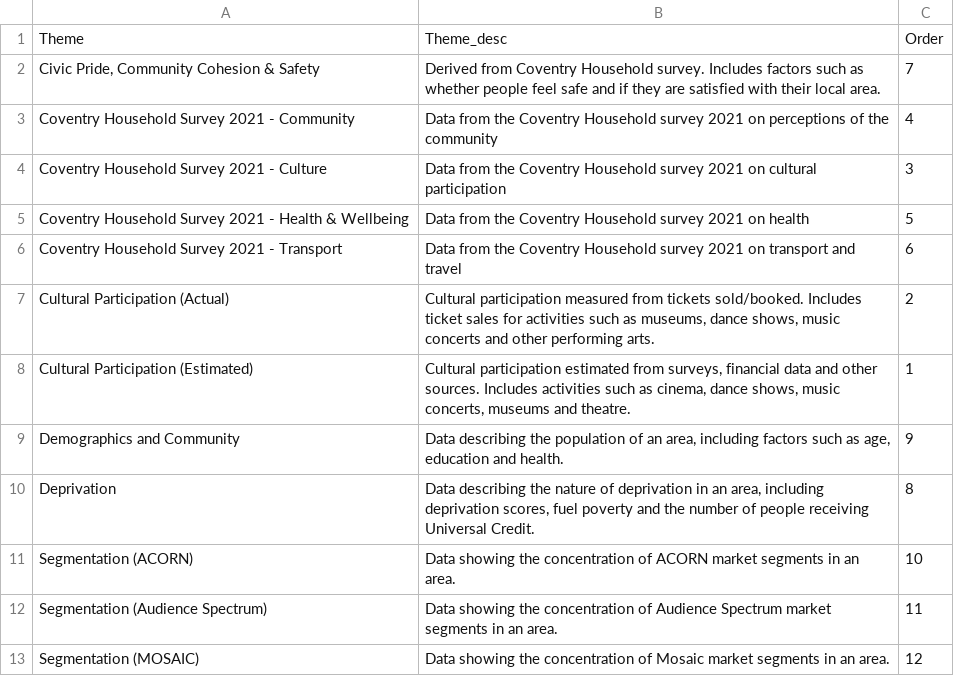
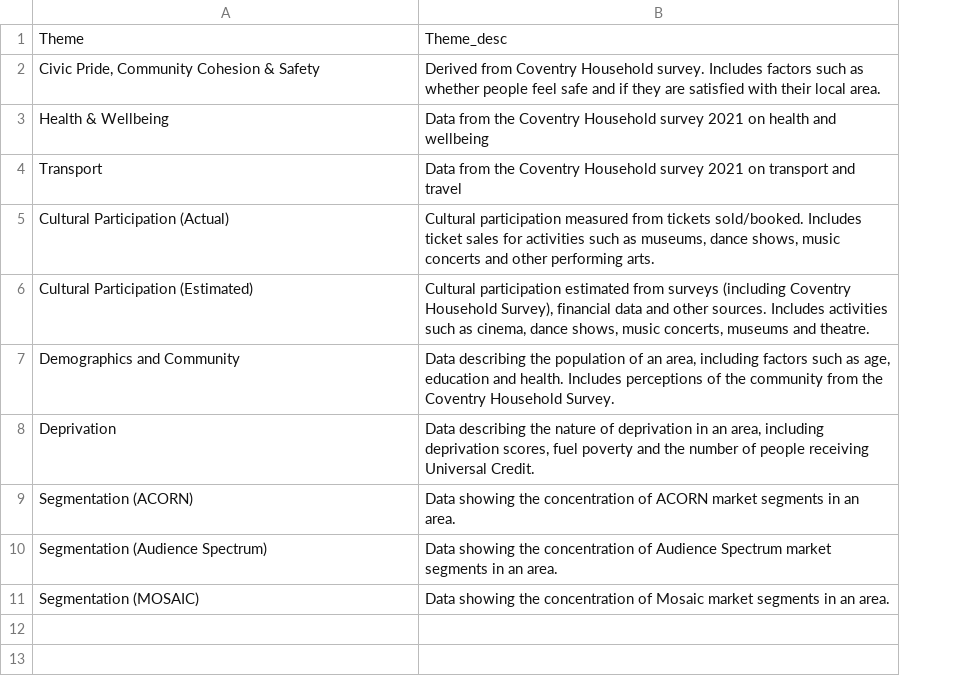
Before and after one commit to coventry-city-council/coventry-city-council.github.io, a CSV file: jcna/ThemeDescriptions.csv, drawn as a sheet; removed rows and columns are numbered as before the commit, all else as after; the diff names each change by its address in the sheet, - before the commit and + after, or states it on an @@ line.

Commit message:
Add files via upload

```diff
--- a/jcna/ThemeDescriptions.csv
+++ b/jcna/ThemeDescriptions.csv
-column C, rows 1-2: Order | 7; rows 6-13: 6 | 2 | 1 | 9 | 8 | 10 | 11 | 12
-row 3: Coventry Household Survey 2021 - Community | Data from the Coventry Household survey 2021 on perceptions of the community | 4
-row 4: Coventry Household Survey 2021 - Culture | Data from the Coventry Household survey 2021 on cultural participation | 3
-row 5: Coventry Household Survey 2021 - Health & Wellbeing | Data from the Coventry Household survey 2021 on health | 5
+row 3: Health & Wellbeing | Data from the Coventry Household survey 2021 on health and wellbeing
-A4: Coventry Household Survey 2021 - Transport
+A4: Transport
-B6: …estimated from surveys, financial data…
+B6: …estimated from surveys (including Coventry Household Survey), financial data…
-B7: …and health.
+B7: …and health. Includes perceptions of the community from the Coventry Household Survey.
```
